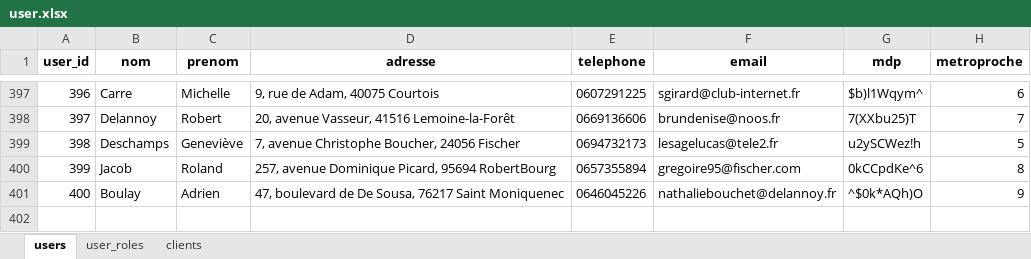
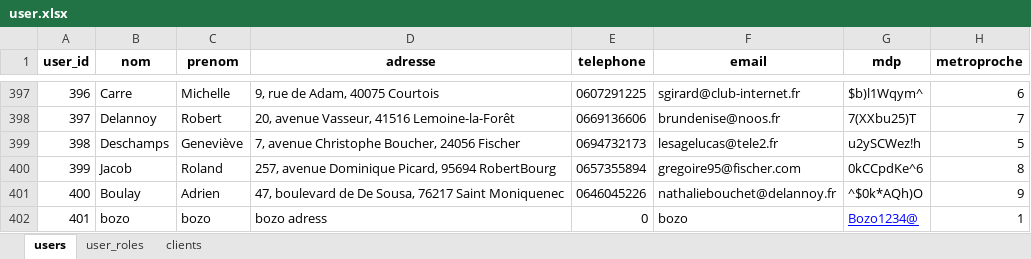
Before and after one commit to user6504-pm/shell, an Excel workbook: user.xlsx, sheet users, drawn as a sheet; only a part is shown, gaps mark what is left out; values as stored, in another font and other column widths than the file's, no borders; the diff names each change by its address in the sheet, - before the commit and + after, or states it on an @@ line.

```diff
--- a/user.xlsx (sheet users)
+++ b/user.xlsx (sheet users)
+row 402: 401 | bozo | bozo | bozo adress | 0 | bozo | Bozo1234@ | 1
```
Also changed, not shown: sheet user_roles, MetroParis.xlsx, 4 other files.
